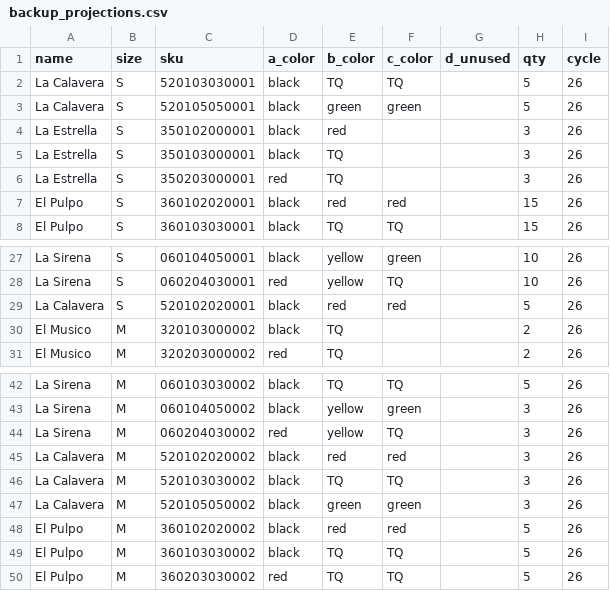
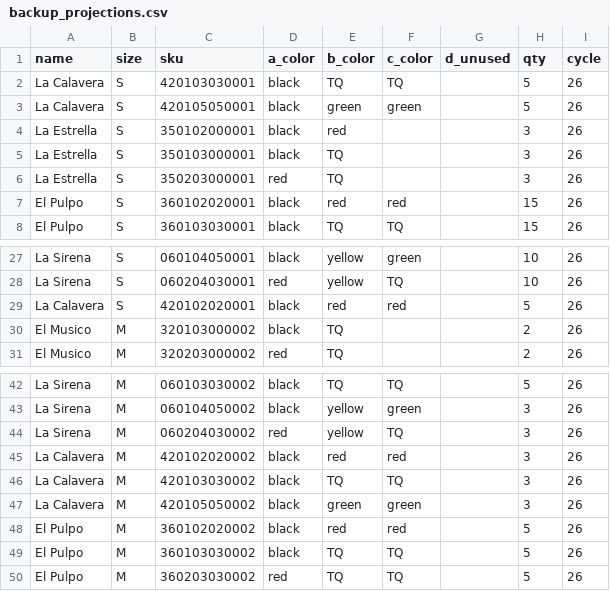
Before and after one commit to turkosaurus/nailivic, a CSV file: static/backups/backup_projections.csv, drawn as a sheet; only a part is shown, gaps mark what is left out.

Commit message:
changed projections import to wipe current event; updated small text on /admin form to explain new intended behavior

```diff
--- a/static/backups/backup_projections.csv
+++ b/static/backups/backup_projections.csv
@@ -1,4 +1,4 @@
 name,size,sku,a_color,b_color,c_color,d_unused,qty,cycle
-La Calavera,S,520103030001,black,TQ,TQ,,5,26
-La Calavera,S,520105050001,black,green,green,,5,26
+La Calavera,S,420103030001,black,TQ,TQ,,5,26
+La Calavera,S,420105050001,black,green,green,,5,26
 La Estrella,S,350102000001,black,red,,,3,26
@@ -28,3 +28,3 @@ La Sirena,S,060104050001,black,yellow,green,,10,26
 La Sirena,S,060204030001,red,yellow,TQ,,10,26
-La Calavera,S,520102020001,black,red,red,,5,26
+La Calavera,S,420102020001,black,red,red,,5,26
 El Musico,M,320103000002,black,TQ,,,2,26
@@ -44,5 +44,5 @@ La Sirena,M,060104050002,black,yellow,green,,3,26
 La Sirena,M,060204030002,red,yellow,TQ,,3,26
-La Calavera,M,520102020002,black,red,red,,3,26
-La Calavera,M,520103030002,black,TQ,TQ,,3,26
-La Calavera,M,520105050002,black,green,green,,3,26
+La Calavera,M,420102020002,black,red,red,,3,26
+La Calavera,M,420103030002,black,TQ,TQ,,3,26
+La Calavera,M,420105050002,black,green,green,,3,26
 El Pulpo,M,360102020002,black,red,red,,5,26
```
Also changed, not shown: static/uploads/loterias.csv, 2 other files.
